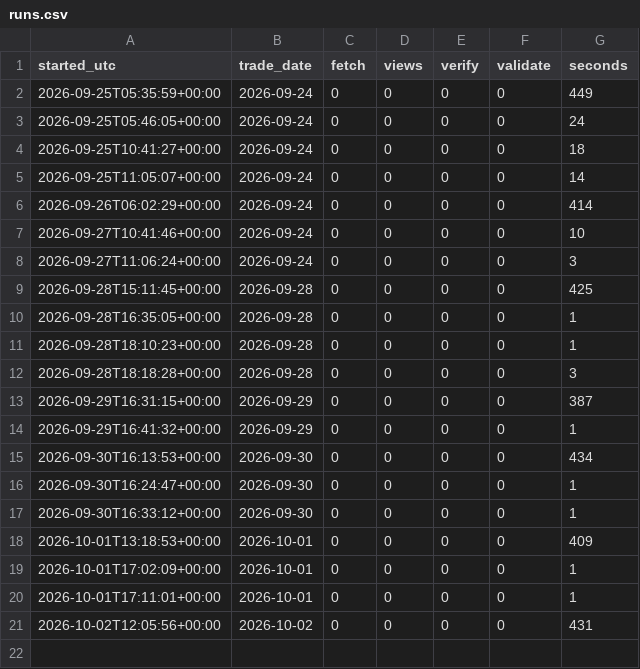
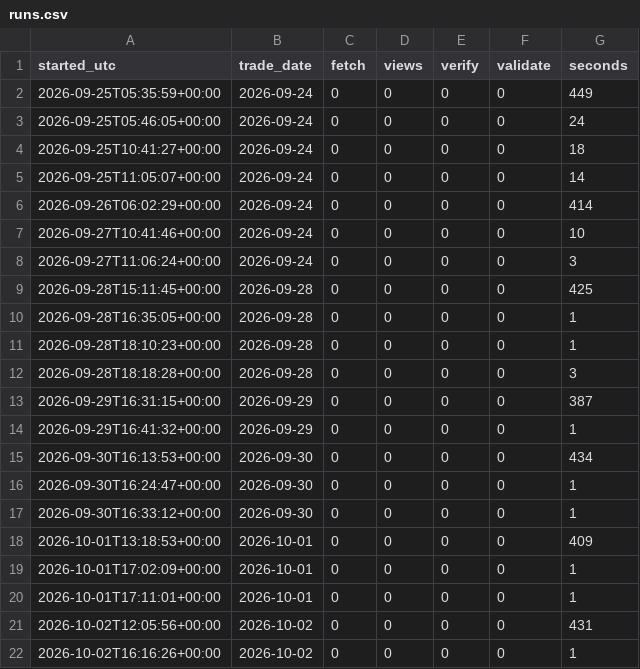
Before and after one commit to abinbyanjankar-HellRider/Nepse-Summary, a CSV file: data/history/runs.csv, drawn as a sheet; the diff names each change by its address in the sheet, - before the commit and + after, or states it on an @@ line.

```diff
--- a/data/history/runs.csv
+++ b/data/history/runs.csv
+row 22: 2026-10-02T16:16:26+00:00 | 2026-10-02 | 0 | 0 | 0 | 0 | 1
```
Also changed, not shown: data/history/checks.csv, 3 other files.
